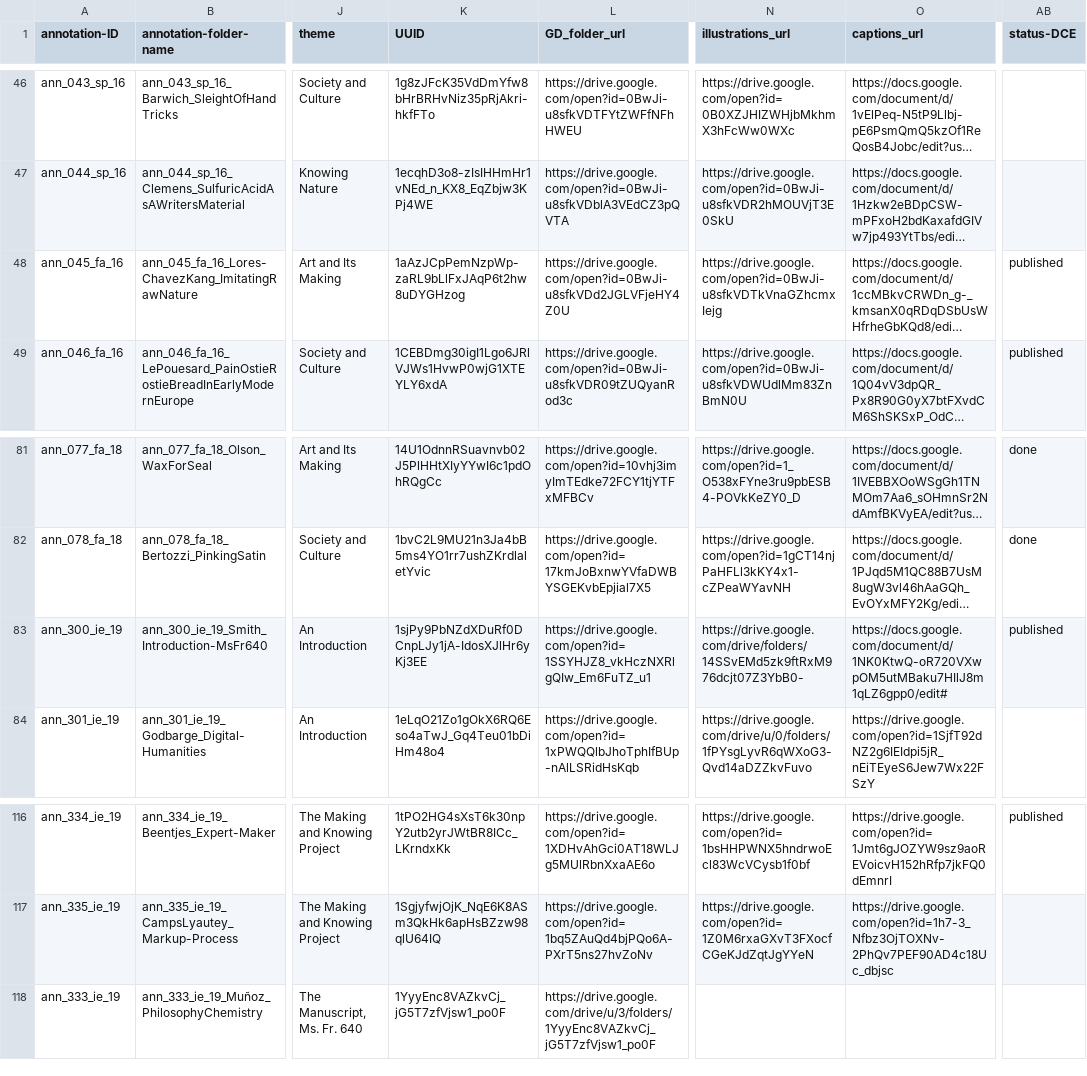
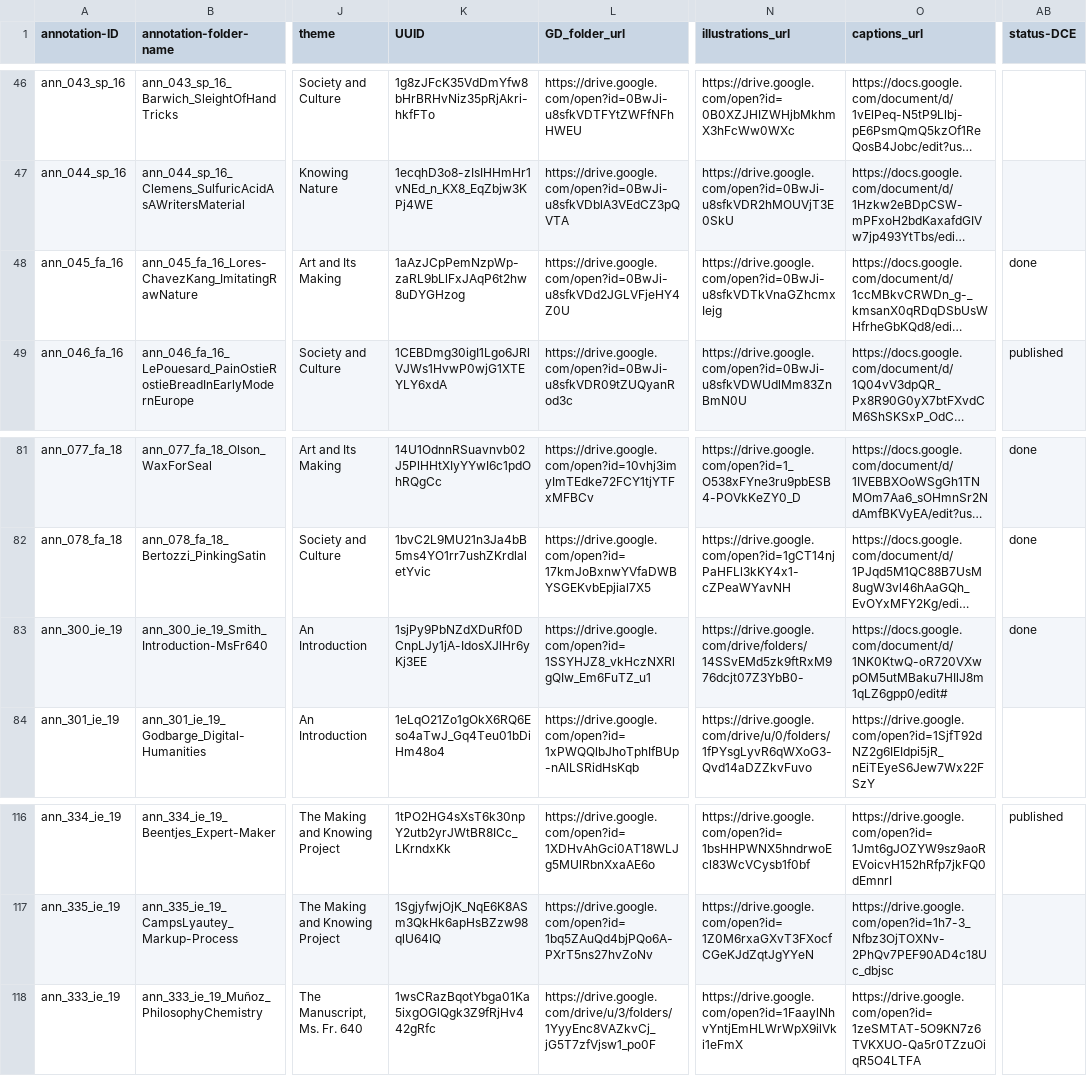
Before and after one commit to cu-mkp/m-k-manuscript-data, a CSV file: metadata/annotation-metadata.csv, drawn as a sheet; only a part is shown, gaps mark what is left out; long unchanged cells end in …; the diff names each change by its address in the sheet, - before the commit and + after, or states it on an @@ line.

Commit message:
Add files via upload

```diff
--- a/metadata/annotation-metadata.csv
+++ b/metadata/annotation-metadata.csv
-AB48 (status-DCE): published
+AB48 (status-DCE): done
-AB83 (status-DCE): published
+AB83 (status-DCE): done
-K118 (UUID): 1YyyEnc8VAZkvCj_jG5T7zfVjsw1_po0F
+K118 (UUID): 1wsCRazBqotYbga01Ka5ixgOGlQgk3Z9fRjHv442gRfc
-N118 (illustrations_url): (empty)
+N118 (illustrations_url): https://drive.google.com/open?id=1FaaylNhvYntjEmHLWrWpX9ilVki1eFmX
-O118 (captions_url): (empty)
+O118 (captions_url): https://drive.google.com/open?id=1zeSMTAT-5O9KN7z6TVKXUO-Qa5r0TZzuOiqR5O4LTFA
```
